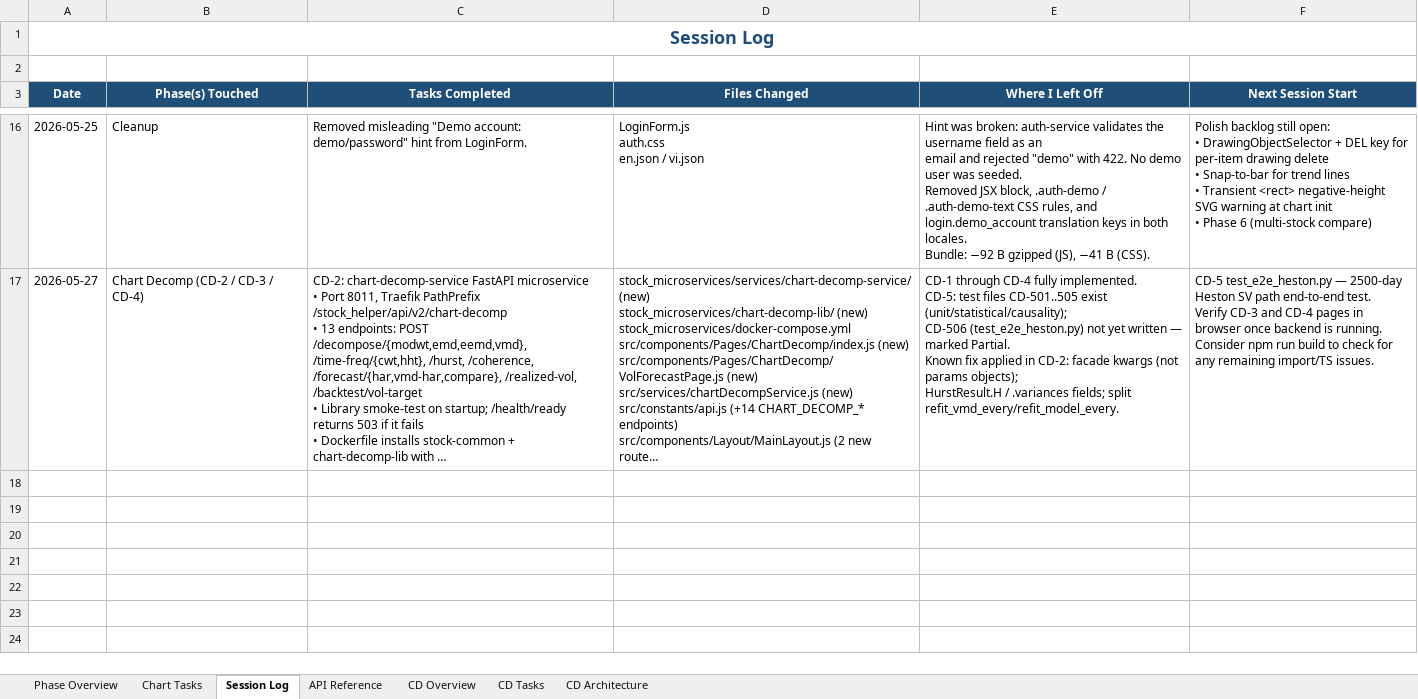
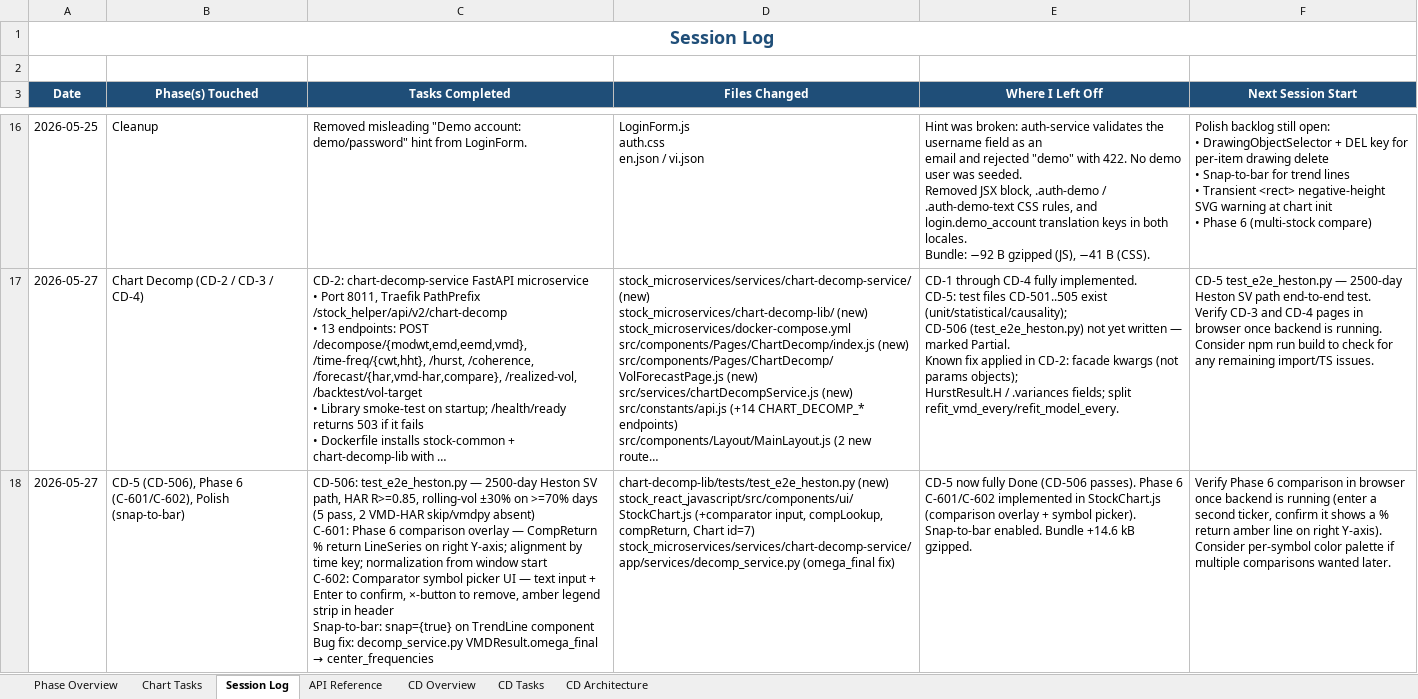
Before and after one commit to Tuanph1970/all_projects, an Excel workbook: stockpredict/roadmap_version_2.xlsx, sheet Session Log, drawn as a sheet; only a part is shown, gaps mark what is left out; long unchanged cells end in …; values as stored, in another font and other column widths than the file's, no borders; ↵ is a line break in a cell; the diff names each change by its address in the sheet, - before the commit and + after, or states it on an @@ line.

```diff
--- a/stockpredict/roadmap_version_2.xlsx (sheet Session Log)
+++ b/stockpredict/roadmap_version_2.xlsx (sheet Session Log)
+row 18: 2026-05-27 | CD-5 (CD-506), Phase 6 (C-601/C-602), Polish (snap-to-bar) | CD-506: test_e2e_heston.py — 2500-day Heston SV path, HAR R>=0.85, rolling-vol ±30% on >=70% days (5 pass, 2 VMD-HAR skip/vmdpy absent) ↵ C-601: Phase 6 comparison overlay — CompReturn % return LineSeries on right Y-axis; alignment by time key; normalization from window start ↵ C-602: Comparator symbol picker UI — text input + Enter to confirm, ×-button to remove, amber legend strip in header ↵ Snap-to-bar: snap={true} on TrendLine component ↵ Bug fix: decomp_service.py VMDResult.omega_final → center_frequencies | chart-decomp-lib/tests/test_e2e_heston.py (new) ↵ stock_react_javascript/src/components/ui/StockChart.js (+comparator input, compLookup, compReturn, Chart id=7) ↵ stock_microservices/services/chart-decomp-service/app/services/decomp_service.py (omega_final fix) | CD-5 now fully Done (CD-506 passes). Phase 6 C-601/C-602 implemented in StockChart.js (comparison overlay + symbol picker). Snap-to-bar enabled. Bundle +14.6 kB gzipped. | Verify Phase 6 comparison in browser once backend is running (enter a second ticker, confirm it shows a % return amber line on right Y-axis). Consider per-symbol color palette if multiple comparisons wanted later.
```
Also changed, not shown: sheet Chart Tasks, sheet CD Tasks, 3 other files.
